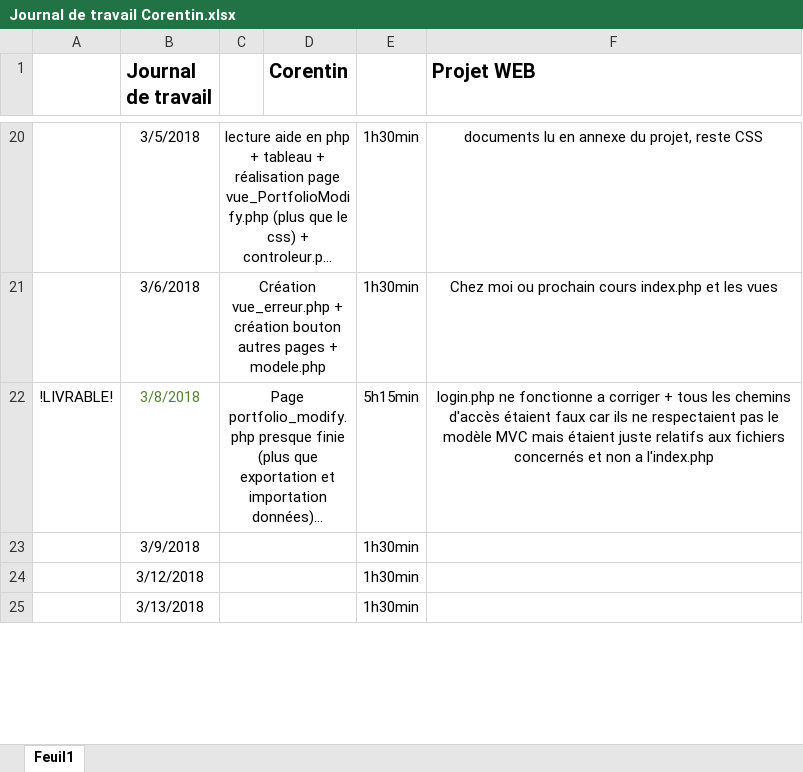
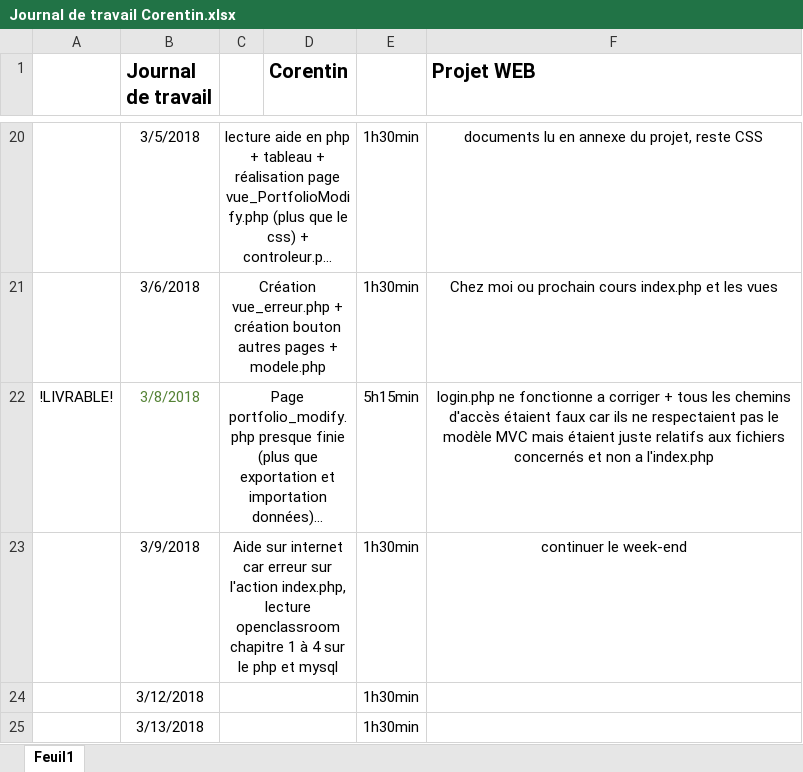
Before and after one commit to corentincpnv/Projet-Portfolio, an Excel workbook: Projet Web/Documentation/Journal de travail Corentin.xlsx, sheet Feuil1, drawn as a sheet; only a part is shown, gaps mark what is left out; long unchanged cells end in …; values as stored, in another font and other column widths than the file's, no borders; the diff names each change by its address in the sheet, - before the commit and + after, or states it on an @@ line.

```diff
--- a/Projet Web/Documentation/Journal de travail Corentin.xlsx (sheet Feuil1)
+++ b/Projet Web/Documentation/Journal de travail Corentin.xlsx (sheet Feuil1)
-C23: (empty)
+C23: Aide sur internet car erreur sur l'action index.php, lecture openclassroom chapitre 1 à 4 sur le php et mysql
-F23 (Projet WEB): (empty)
+F23 (Projet WEB): continuer le week-end
```
Also changed, not shown: 1 other file.
